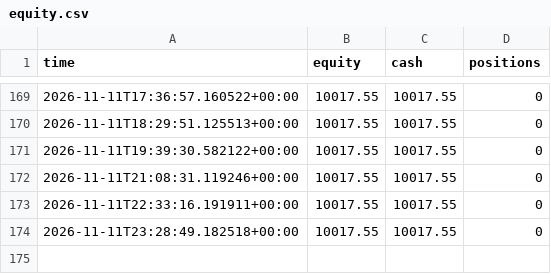
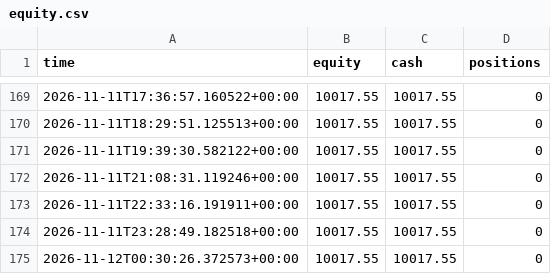
Before and after one commit to kuhyungi13/AI-Coin, a CSV file: paper/tf/trainer/equity.csv, drawn as a sheet; only a part is shown, gaps mark what is left out.

```diff
--- a/paper/tf/trainer/equity.csv
+++ b/paper/tf/trainer/equity.csv
@@ -174 +174,2 @@ time,equity,cash,positions
 2026-11-11T23:28:49.182518+00:00,10017.55,10017.55,0
+2026-11-12T00:30:26.372573+00:00,10017.55,10017.55,0
```
Also changed, not shown: 8 other files.
